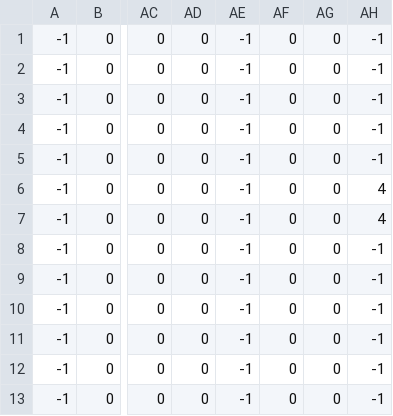
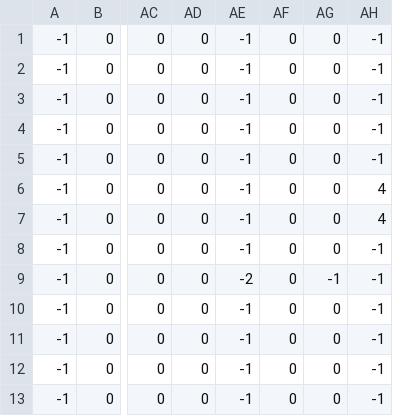
Before and after one commit to bearda/myFirstGame, a CSV file: rpgmap/Map000009.rpgmap.top.csv, drawn as a sheet; only a part is shown, gaps mark what is left out; the diff names each change by its address in the sheet, - before the commit and + after, or states it on an @@ line.

```diff
--- a/rpgmap/Map000009.rpgmap.top.csv
+++ b/rpgmap/Map000009.rpgmap.top.csv
-AE9: -1
+AE9: -2
-AG9: 0
+AG9: -1
```
Also changed, not shown: 7 other files.
